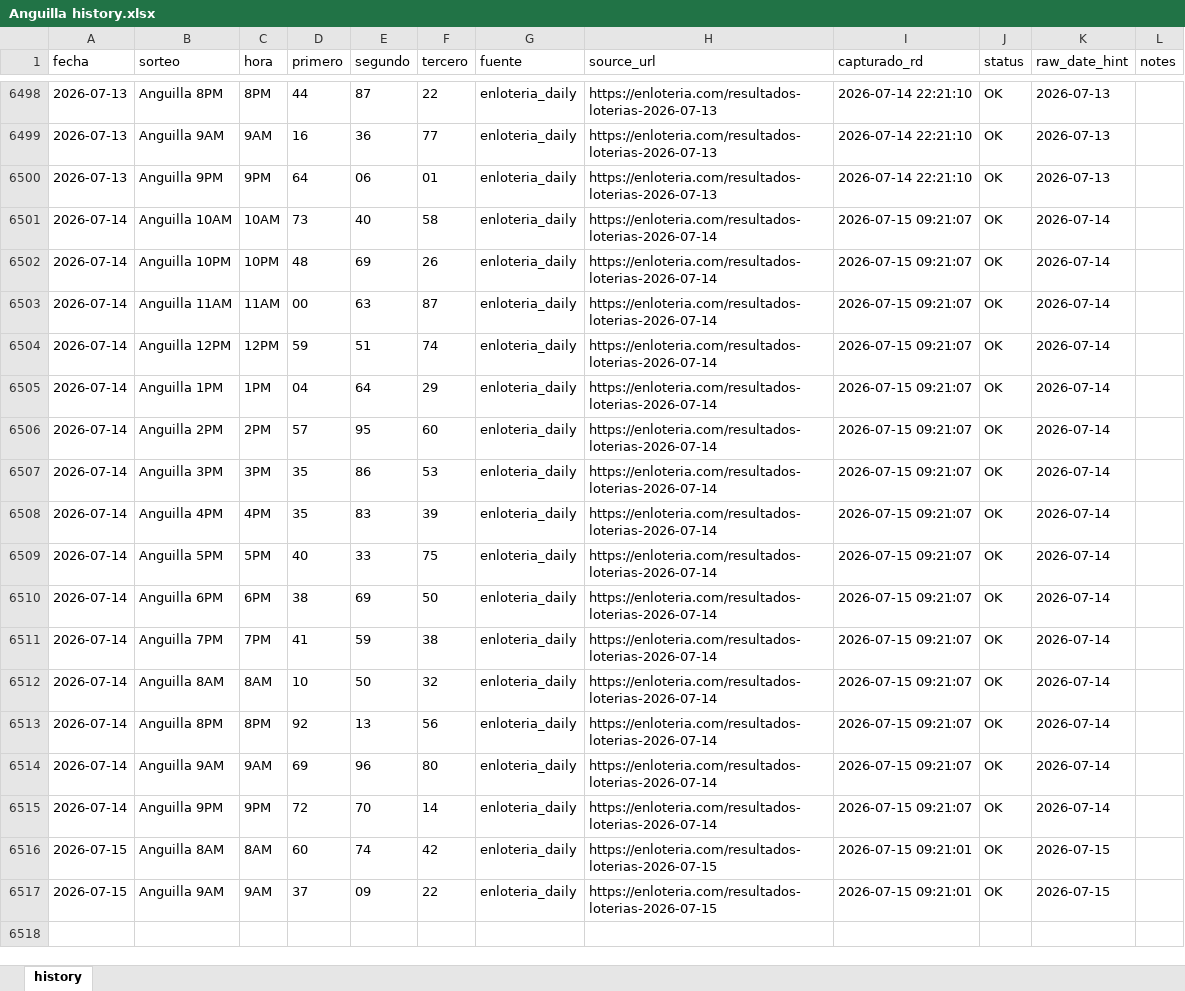
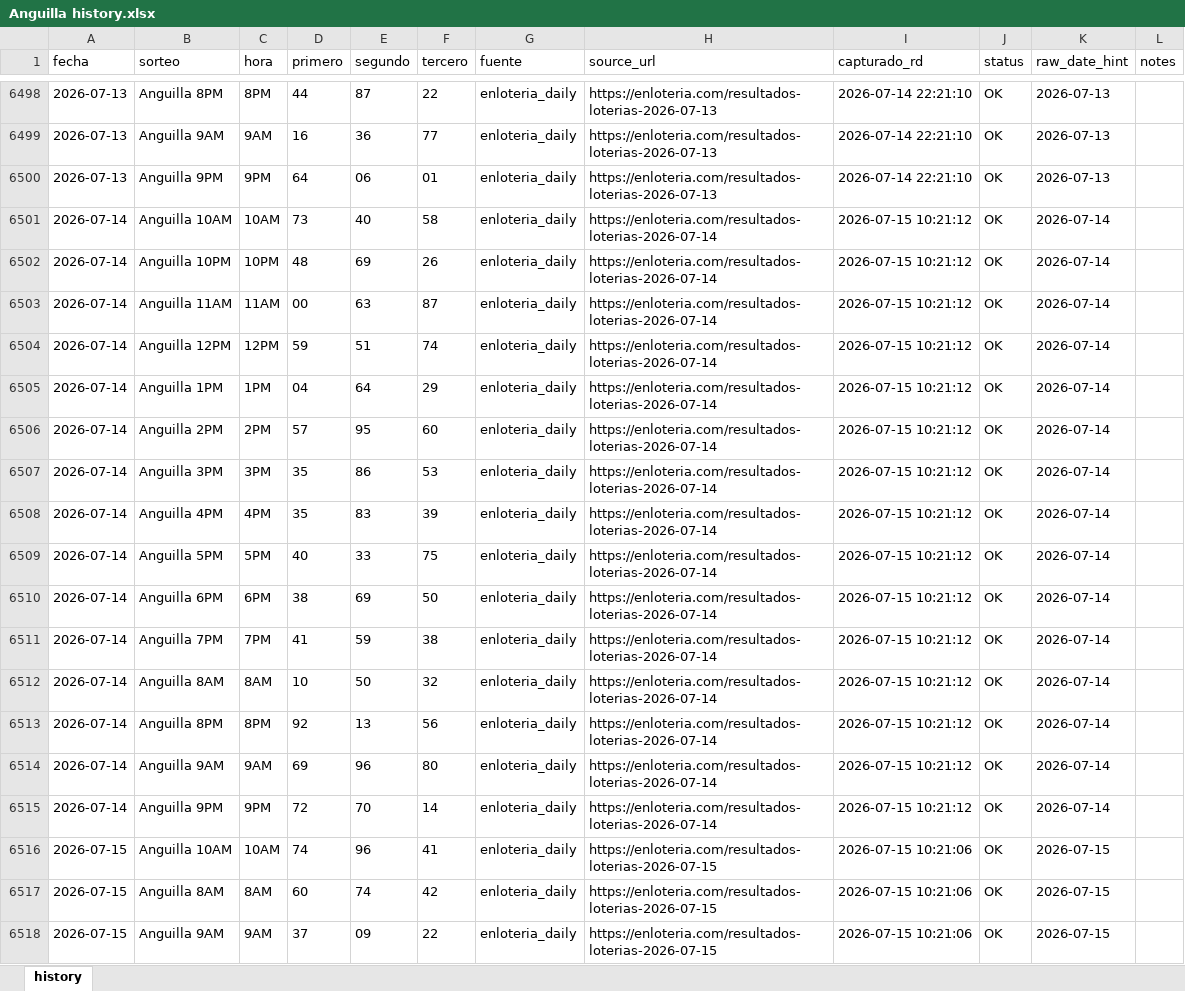
Before and after one commit to carbosota1/ANGUILA-HR, an Excel workbook: data/Anguilla history.xlsx, sheet history, drawn as a sheet; only a part is shown, gaps mark what is left out; values as stored, in another font and other column widths than the file's, no borders; addresses are those after the commit; the diff names each change by its address in the sheet, - before the commit and + after, or states it on an @@ line.

```diff
--- a/data/Anguilla history.xlsx (sheet history)
+++ b/data/Anguilla history.xlsx (sheet history)
-I6501:I6515 (capturado_rd): 2026-07-15 09:21:07
+I6501:I6515 (capturado_rd): 2026-07-15 10:21:12
+row 6516: 2026-07-15 | Anguilla 10AM | 10AM | 74 | 96 | 41 | enloteria_daily | https://enloteria.com/resultados-loterias-2026-07-15 | 2026-07-15 10:21:06 | OK | 2026-07-15
-I6517:I6518 (capturado_rd): 2026-07-15 09:21:01
+I6517:I6518 (capturado_rd): 2026-07-15 10:21:06
```
Also changed, not shown: 6 other files.
